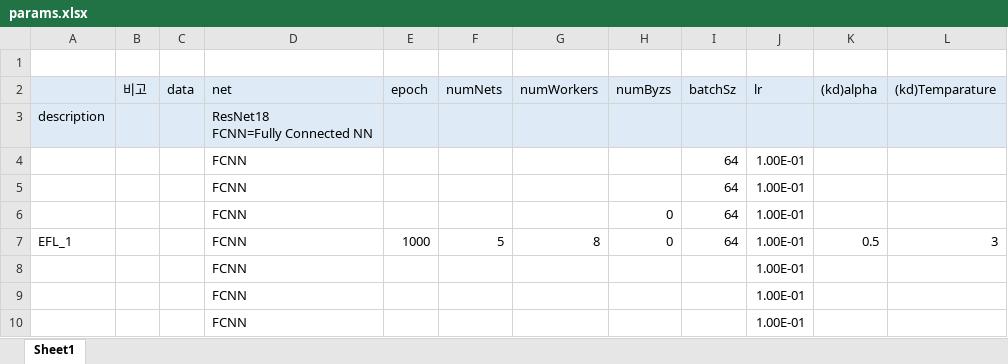
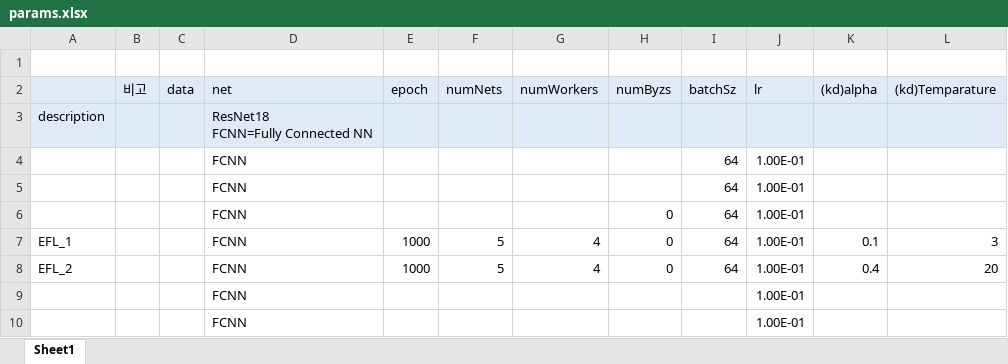
Before and after one commit to joonha97/learningEFL, an Excel workbook: Experiment #3/params.xlsx, sheet Sheet1, drawn as a sheet; values as stored, in another font and other column widths than the file's, no borders; removed rows and columns are numbered as before the commit, all else as after; the diff names each change by its address in the sheet, - before the commit and + after, or states it on an @@ line.

```diff
--- a/Experiment #3/params.xlsx (sheet Sheet1)
+++ b/Experiment #3/params.xlsx (sheet Sheet1)
-G7 (numWorkers): 8
+G7 (numWorkers): 4
-K7 ((kd)alpha): 0.5
+K7 ((kd)alpha): 0.1
-row 8:  |  |  | FCNN |  |  |  |  |  | 1.00E-01
+row 8: EFL_2 |  |  | FCNN | 1000 | 5 | 4 | 0 | 64 | 1.00E-01 | 0.4 | 20
```
Also changed, not shown: 8 other files.
